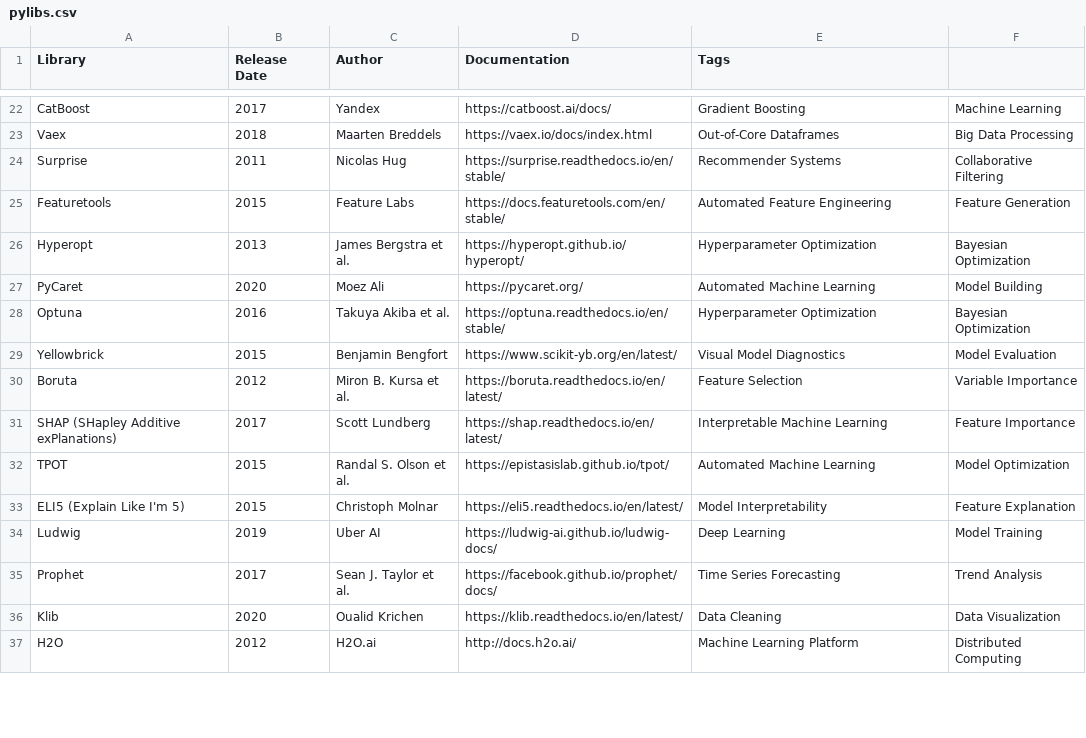
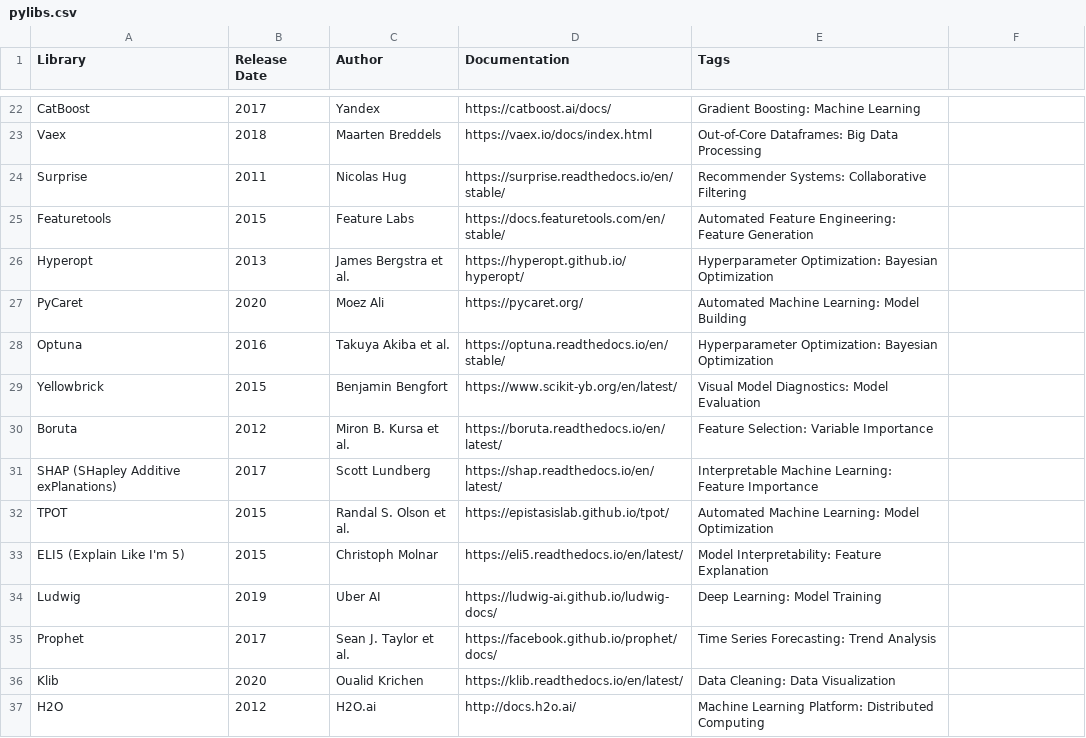
Before and after one commit to karthikmswamy/Introduction_to_ML_with_TF2, a CSV file: pylibs.csv, drawn as a sheet; only a part is shown, gaps mark what is left out; the diff covers the shown part only; the diff names each change by its address in the sheet, - before the commit and + after, or states it on an @@ line.

```diff
--- a/pylibs.csv
+++ b/pylibs.csv
-E22 (Tags): Gradient Boosting
+E22 (Tags): Gradient Boosting: Machine Learning
-F22: Machine Learning
+F22: (empty)
-E23 (Tags): Out-of-Core Dataframes
+E23 (Tags): Out-of-Core Dataframes: Big Data Processing
-F23: Big Data Processing
+F23: (empty)
-E24 (Tags): Recommender Systems
+E24 (Tags): Recommender Systems: Collaborative Filtering
-F24: Collaborative Filtering
+F24: (empty)
-E25 (Tags): Automated Feature Engineering
+E25 (Tags): Automated Feature Engineering: Feature Generation
-F25: Feature Generation
+F25: (empty)
-E26 (Tags): Hyperparameter Optimization
+E26 (Tags): Hyperparameter Optimization: Bayesian Optimization
-F26: Bayesian Optimization
+F26: (empty)
-E27 (Tags): Automated Machine Learning
+E27 (Tags): Automated Machine Learning: Model Building
-F27: Model Building
+F27: (empty)
-E28 (Tags): Hyperparameter Optimization
+E28 (Tags): Hyperparameter Optimization: Bayesian Optimization
-F28: Bayesian Optimization
+F28: (empty)
-E29 (Tags): Visual Model Diagnostics
+E29 (Tags): Visual Model Diagnostics: Model Evaluation
-F29: Model Evaluation
+F29: (empty)
-E30 (Tags): Feature Selection
+E30 (Tags): Feature Selection: Variable Importance
-F30: Variable Importance
+F30: (empty)
-E31 (Tags): Interpretable Machine Learning
+E31 (Tags): Interpretable Machine Learning: Feature Importance
-F31: Feature Importance
+F31: (empty)
-E32 (Tags): Automated Machine Learning
+E32 (Tags): Automated Machine Learning: Model Optimization
-F32: Model Optimization
+F32: (empty)
-E33 (Tags): Model Interpretability
+E33 (Tags): Model Interpretability: Feature Explanation
-F33: Feature Explanation
+F33: (empty)
-E34 (Tags): Deep Learning
+E34 (Tags): Deep Learning: Model Training
-F34: Model Training
+F34: (empty)
-E35 (Tags): Time Series Forecasting
+E35 (Tags): Time Series Forecasting: Trend Analysis
-F35: Trend Analysis
+F35: (empty)
-E36 (Tags): Data Cleaning
+E36 (Tags): Data Cleaning: Data Visualization
-F36: Data Visualization
+F36: (empty)
-E37 (Tags): Machine Learning Platform
+E37 (Tags): Machine Learning Platform: Distributed Computing
-F37: Distributed Computing
+F37: (empty)
```
Also changed, not shown: 60 edited cells elsewhere in this file.
